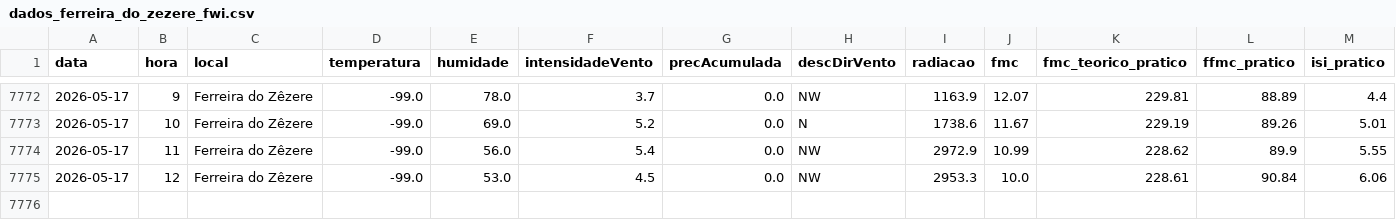
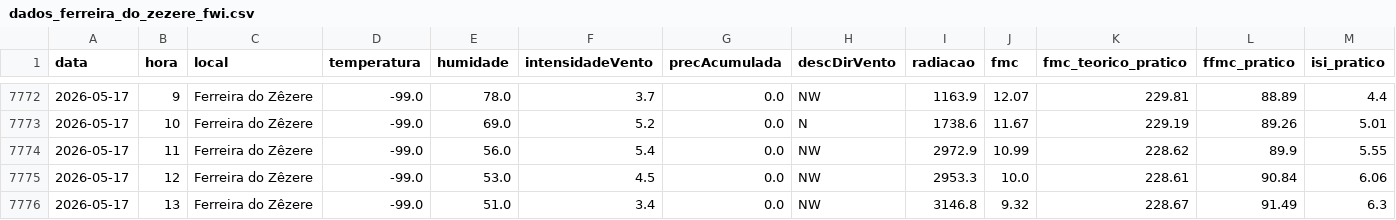
Before and after one commit to 23657/fwi-pipeline-ipt, a CSV file: dados_ferreira_do_zezere_fwi.csv, drawn as a sheet; only a part is shown, gaps mark what is left out; rows hold the shown columns only; the diff names each change by its address in the sheet, - before the commit and + after, or states it on an @@ line.

```diff
--- a/dados_ferreira_do_zezere_fwi.csv
+++ b/dados_ferreira_do_zezere_fwi.csv
+row 7776: 2026-05-17 | 13 | Ferreira do Zêzere | -99.0 | 51.0 | 3.4 | 0.0 | NW | 3146.8 | 9.32 | 228.67 | 91.49 | 6.3
```
Also changed, not shown: dados_castanheira_de_pera_fwi.csv, dados_macao_fwi.csv, 2 other files.
